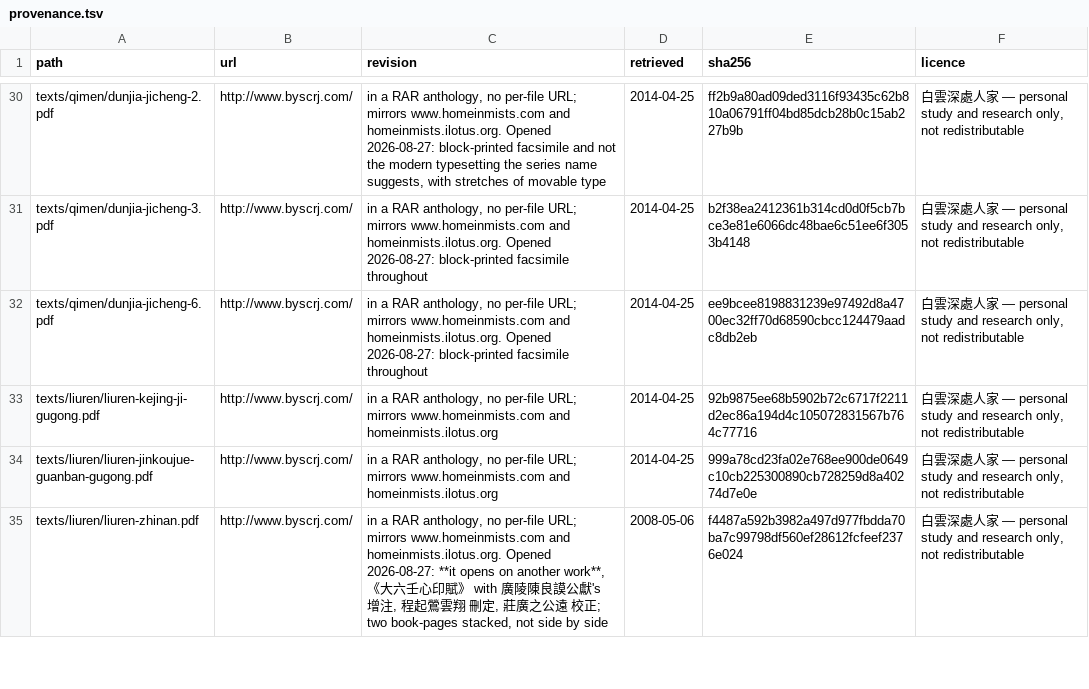
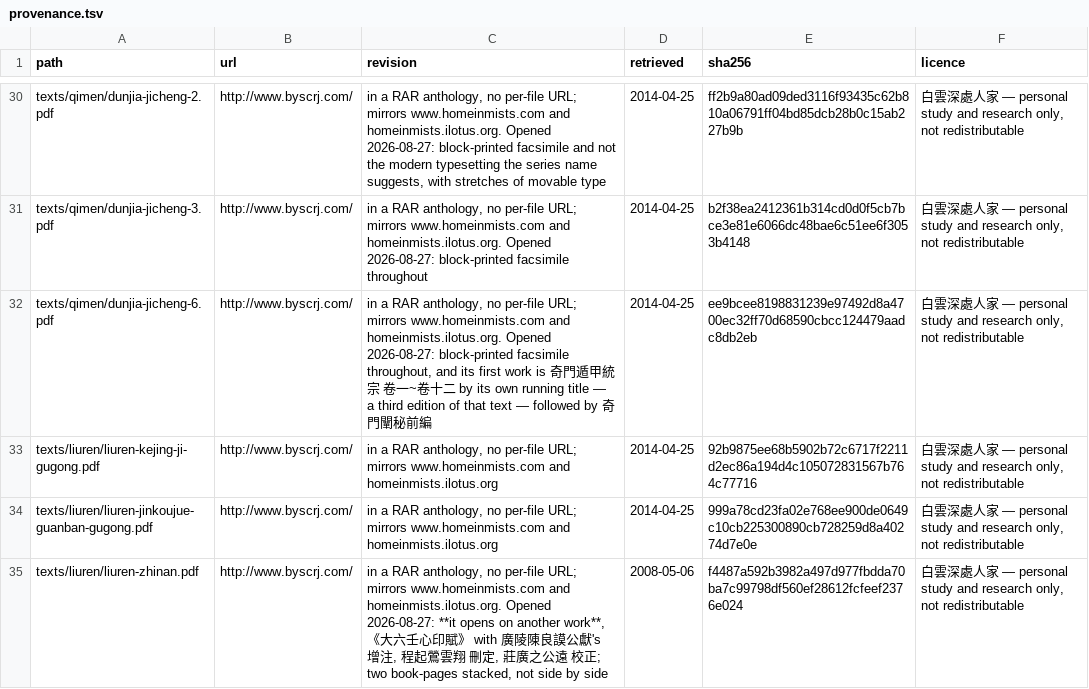
Before and after one commit to lineadicomando/shipan, a TSV file: docs/provenance.tsv, drawn as a sheet; only a part is shown, gaps mark what is left out.

Commit message:
Finds a third 統宗 filed under another name, and three of the five lost格
《遁甲集成》第六冊 was catalogued as 奇門遁甲集成 and 奇門闡秘前編. Its running
title says otherwise: the first work is 奇門遁甲統宗, 卷一 through 卷十二, a
third edition of the text this register already leans on.

Its 卷一, at p. 2822, prints a two-column conspectus of the 格 with each
condition beside its name, and three of the five that the 故宮 copy loses with
「卷一原書缺第10面」 are in it — 火入金鄉 丙奇加六庚金，又丙奇加驚門直符之庚辛,
小格 庚臨壬, 太白入熒 六庚加丙奇，又庚加卯日時酉丁. Beside them stand 時格,
伏宮, 飛干格, 伏干, 反吟, 伏吟, 五不遇 and the 六儀擊刑 pairs, which are a
second printed witness to entries the 十干克應 survey had from one.

大格 and 刑格 are not on that page and stay transcription-only, and where the
conspectus stands relative to the 四十格 proper is not established: it is a
summary and the 四十格 is prose.

```diff
--- a/docs/provenance.tsv
+++ b/docs/provenance.tsv
@@ -31,3 +31,3 @@ texts/qimen/dunjia-jicheng-2.pdf	http://www.byscrj.com/	in a RAR anthology, no p
 texts/qimen/dunjia-jicheng-3.pdf	http://www.byscrj.com/	in a RAR anthology, no per-file URL; mirrors www.homeinmists.com and homeinmists.ilotus.org. Opened 2026-08-27: block-printed facsimile throughout	2014-04-25	b2f38ea2412361b314cd0d0f5cb7bce3e81e6066dc48bae6c51ee6f3053b4148	白雲深處人家 — personal study and research only, not redistributable
-texts/qimen/dunjia-jicheng-6.pdf	http://www.byscrj.com/	in a RAR anthology, no per-file URL; mirrors www.homeinmists.com and homeinmists.ilotus.org. Opened 2026-08-27: block-printed facsimile throughout	2014-04-25	ee9bcee8198831239e97492d8a4700ec32ff70d68590cbcc124479aadc8db2eb	白雲深處人家 — personal study and research only, not redistributable
+texts/qimen/dunjia-jicheng-6.pdf	http://www.byscrj.com/	in a RAR anthology, no per-file URL; mirrors www.homeinmists.com and homeinmists.ilotus.org. Opened 2026-08-27: block-printed facsimile throughout, and its first work is 奇門遁甲統宗 卷一~卷十二 by its own running title — a third edition of that text — followed by 奇門闡秘前編	2014-04-25	ee9bcee8198831239e97492d8a4700ec32ff70d68590cbcc124479aadc8db2eb	白雲深處人家 — personal study and research only, not redistributable
 texts/liuren/liuren-kejing-ji-gugong.pdf	http://www.byscrj.com/	in a RAR anthology, no per-file URL; mirrors www.homeinmists.com and homeinmists.ilotus.org	2014-04-25	92b9875ee68b5902b72c6717f2211d2ec86a194d4c105072831567b764c77716	白雲深處人家 — personal study and research only, not redistributable
```
Also changed, not shown: 2 other files.
